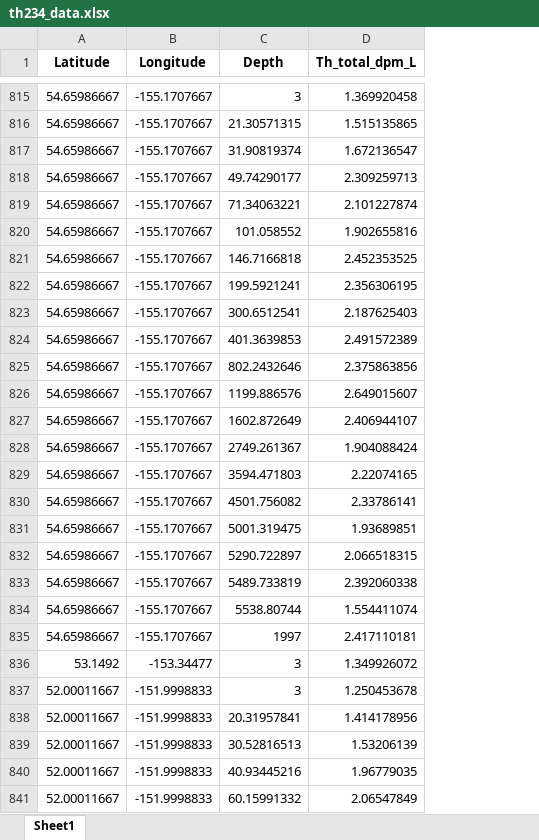
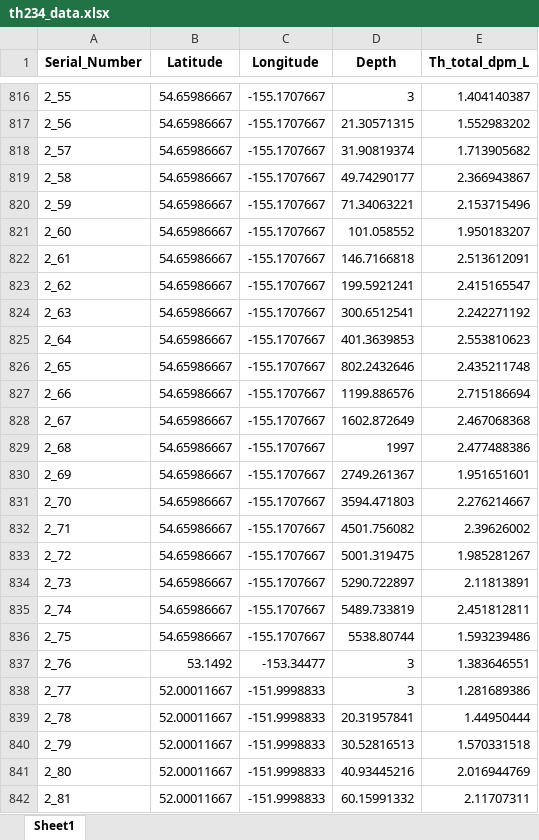
Before and after one commit to jenniferkenyon/whoi, an Excel workbook: data_wrangling/data/output/excel/th234_data.xlsx, sheet Sheet1, drawn as a sheet; only a part is shown, gaps mark what is left out; values as stored, in another font and other column widths than the file's, no borders; removed rows and columns are numbered as before the commit, all else as after; the diff covers the shown part only; the diff names each change by its address in the sheet, - before the commit and + after, or states it on an @@ line.

```diff
--- a/data_wrangling/data/output/excel/th234_data.xlsx (sheet Sheet1)
+++ b/data_wrangling/data/output/excel/th234_data.xlsx (sheet Sheet1)
+column A (Serial_Number), rows 816-828: 2_55 | 2_56 | 2_57 | 2_58 | 2_59 | 2_60 | 2_61 | 2_62 | 2_63 | 2_64 | 2_65 | 2_66 | 2_67; rows 830-842: 2_69 | 2_70 | 2_71 | 2_72 | 2_73 | 2_74 | 2_75 | 2_76 | 2_77 | 2_78 | 2_79 | 2_80 | 2_81
-E816 (Th_total_dpm_L): 1.369920458
+E816 (Th_total_dpm_L): 1.404140387
-E817 (Th_total_dpm_L): 1.515135865
+E817 (Th_total_dpm_L): 1.552983202
-E818 (Th_total_dpm_L): 1.672136547
+E818 (Th_total_dpm_L): 1.713905682
-E819 (Th_total_dpm_L): 2.309259713
+E819 (Th_total_dpm_L): 2.366943867
-E820 (Th_total_dpm_L): 2.101227874
+E820 (Th_total_dpm_L): 2.153715496
-E821 (Th_total_dpm_L): 1.902655816
+E821 (Th_total_dpm_L): 1.950183207
-E822 (Th_total_dpm_L): 2.452353525
+E822 (Th_total_dpm_L): 2.513612091
-E823 (Th_total_dpm_L): 2.356306195
+E823 (Th_total_dpm_L): 2.415165547
-E824 (Th_total_dpm_L): 2.187625403
+E824 (Th_total_dpm_L): 2.242271192
-E825 (Th_total_dpm_L): 2.491572389
+E825 (Th_total_dpm_L): 2.553810623
-E826 (Th_total_dpm_L): 2.375863856
+E826 (Th_total_dpm_L): 2.435211748
-E827 (Th_total_dpm_L): 2.649015607
+E827 (Th_total_dpm_L): 2.715186694
-E828 (Th_total_dpm_L): 2.406944107
+E828 (Th_total_dpm_L): 2.467068368
+row 829: 2_68 | 54.65986667 | -155.1707667 | 1997 | 2.477488386
-E830 (Th_total_dpm_L): 1.904088424
+E830 (Th_total_dpm_L): 1.951651601
-E831 (Th_total_dpm_L): 2.22074165
+E831 (Th_total_dpm_L): 2.276214667
-E832 (Th_total_dpm_L): 2.33786141
+E832 (Th_total_dpm_L): 2.39626002
-E833 (Th_total_dpm_L): 1.93689851
+E833 (Th_total_dpm_L): 1.985281267
-E834 (Th_total_dpm_L): 2.066518315
+E834 (Th_total_dpm_L): 2.11813891
-E835 (Th_total_dpm_L): 2.392060338
+E835 (Th_total_dpm_L): 2.451812811
-E836 (Th_total_dpm_L): 1.554411074
+E836 (Th_total_dpm_L): 1.593239486
-row 835: 54.65986667 | -155.1707667 | 1997 | 2.417110181
-E837 (Th_total_dpm_L): 1.349926072
+E837 (Th_total_dpm_L): 1.383646551
-E838 (Th_total_dpm_L): 1.250453678
+E838 (Th_total_dpm_L): 1.281689386
-E839 (Th_total_dpm_L): 1.414178956
+E839 (Th_total_dpm_L): 1.44950444
-E840 (Th_total_dpm_L): 1.53206139
+E840 (Th_total_dpm_L): 1.570331518
-E841 (Th_total_dpm_L): 1.96779035
+E841 (Th_total_dpm_L): 2.016944769
-E842 (Th_total_dpm_L): 2.06547849
+E842 (Th_total_dpm_L): 2.11707311
```
Also changed, not shown: 45 added rows, 80 removed rows and 757 edited cells elsewhere in this sheet, data_wrangling/data/output/excel/exports.xlsx, data_wrangling/data/output/excel/pacific_data.xlsx, 47 other files.
